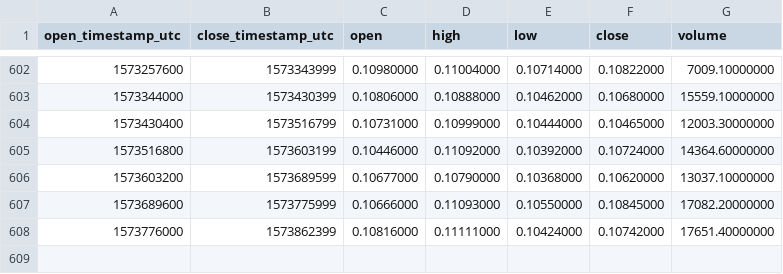
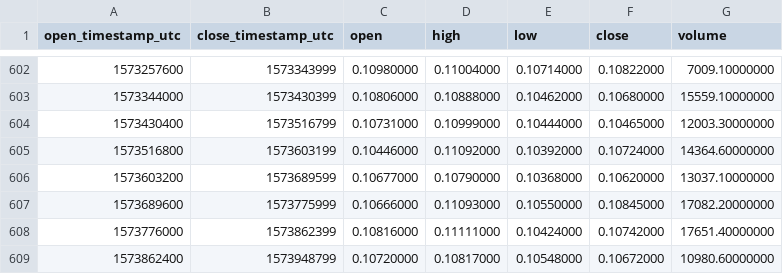
Before and after one commit to cryptobigbro/binance-QTUMBNB, a CSV file: binance-QTUMBNB-1d.csv, drawn as a sheet; only a part is shown, gaps mark what is left out.

Commit message:
Update OHLCV data.

```diff
--- a/binance-QTUMBNB-1d.csv
+++ b/binance-QTUMBNB-1d.csv
@@ -608 +608,2 @@ open_timestamp_utc,close_timestamp_utc,open,high,low,close,volume
 1573776000,1573862399,0.10816000,0.11111000,0.10424000,0.10742000,17651.40000000
+1573862400,1573948799,0.10720000,0.10817000,0.10548000,0.10672000,10980.60000000
```
Also changed, not shown: 1 other file.
